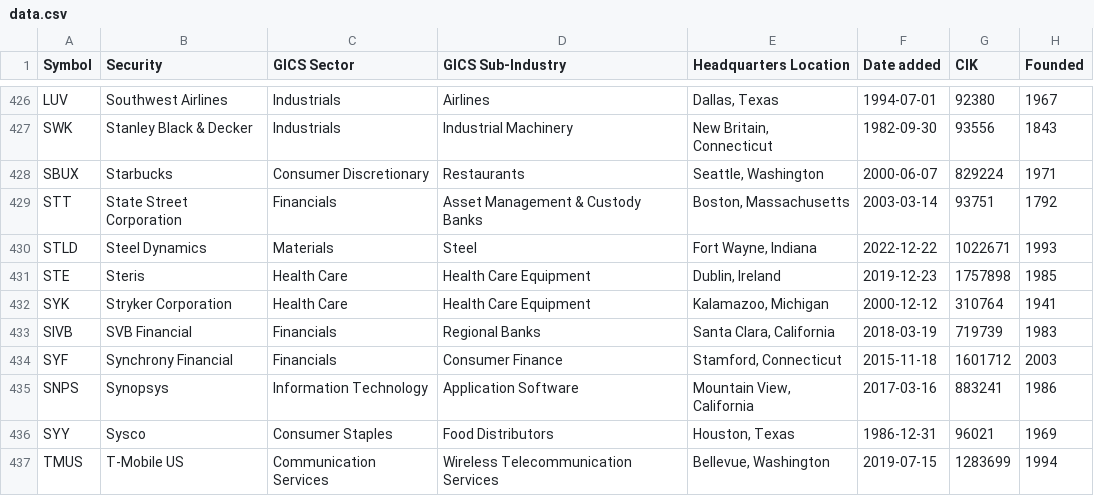
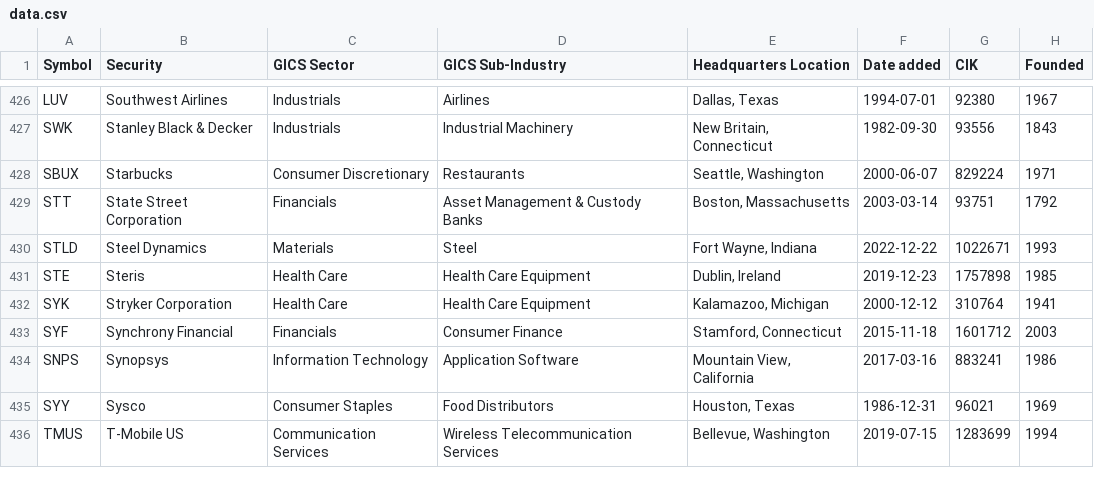
Before and after one commit to dylanroy/sandp500-dataset, a CSV file: data.csv, drawn as a sheet; only a part is shown, gaps mark what is left out.

Commit message:
Latest data: Sat Mar 11 14:01:18 UTC 2023

```diff
--- a/data.csv
+++ b/data.csv
@@ -432,3 +432,2 @@ STE,Steris,Health Care,Health Care Equipment,"Dublin, Ireland",2019-12-23,175789
 SYK,Stryker Corporation,Health Care,Health Care Equipment,"Kalamazoo, Michigan",2000-12-12,310764,1941
-SIVB,SVB Financial,Financials,Regional Banks,"Santa Clara, California",2018-03-19,719739,1983
 SYF,Synchrony Financial,Financials,Consumer Finance,"Stamford, Connecticut",2015-11-18,1601712,2003
```
